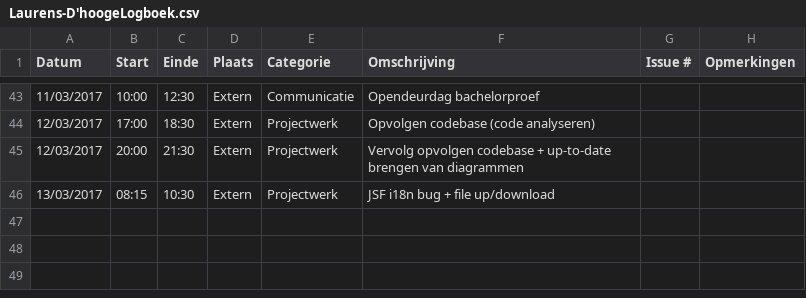
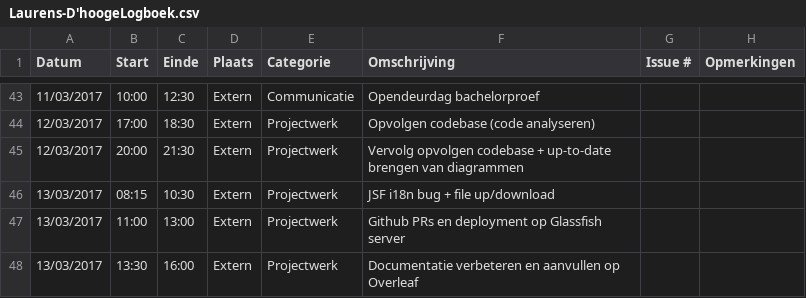
Before and after one commit to OpenWebslides/conversion-tool, a CSV file: Laurens-D'hoogeLogboek.csv, drawn as a sheet; only a part is shown, gaps mark what is left out; the diff names each change by its address in the sheet, - before the commit and + after, or states it on an @@ line.

Commit message:
logboek update 13/03

```diff
--- a/Laurens-D'hoogeLogboek.csv
+++ b/Laurens-D'hoogeLogboek.csv
+row 47: 13/03/2017 | 11:00 | 13:00 | Extern | Projectwerk | Github PRs en deployment op Glassfish server
+row 48: 13/03/2017 | 13:30 | 16:00 | Extern | Projectwerk | Documentatie verbeteren en aanvullen op Overleaf
```
